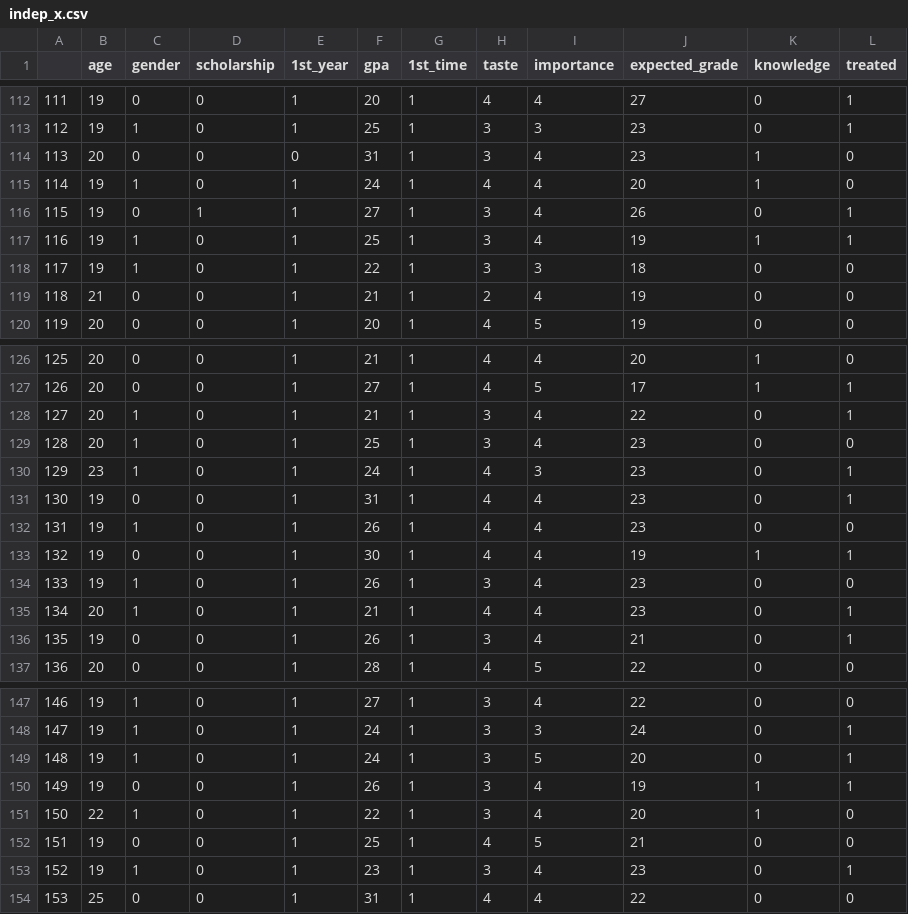
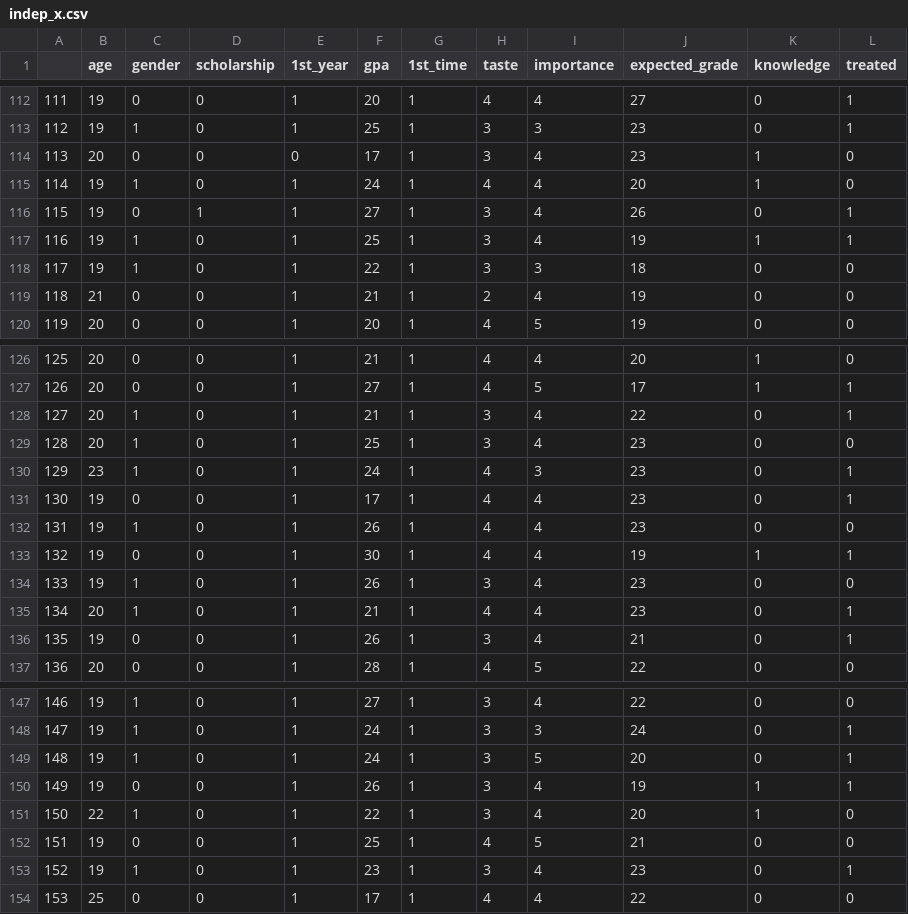
Before and after one commit to SaverioPCapra/applied_economics_paper, a CSV file: indep_x.csv, drawn as a sheet; only a part is shown, gaps mark what is left out; the diff covers the shown part only.

```diff
--- a/indep_x.csv
+++ b/indep_x.csv
@@ -113,3 +113,3 @@
 112,19,1,0,1,25,1,3,3,23,0,1
-113,20,0,0,0,31,1,3,4,23,1,0
+113,20,0,0,0,17,1,3,4,23,1,0
 114,19,1,0,1,24,1,4,4,20,1,0
@@ -130,3 +130,3 @@
 129,23,1,0,1,24,1,4,3,23,0,1
-130,19,0,0,1,31,1,4,4,23,0,1
+130,19,0,0,1,17,1,4,4,23,0,1
 131,19,1,0,1,26,1,4,4,23,0,0
@@ -153,2 +153,2 @@
 152,19,1,0,1,23,1,3,4,23,0,1
-153,25,0,0,1,31,1,4,4,22,0,0
+153,25,0,0,1,17,1,4,4,22,0,0
```
Also changed, not shown: 5 edited cells elsewhere in this file, 10 other files.
